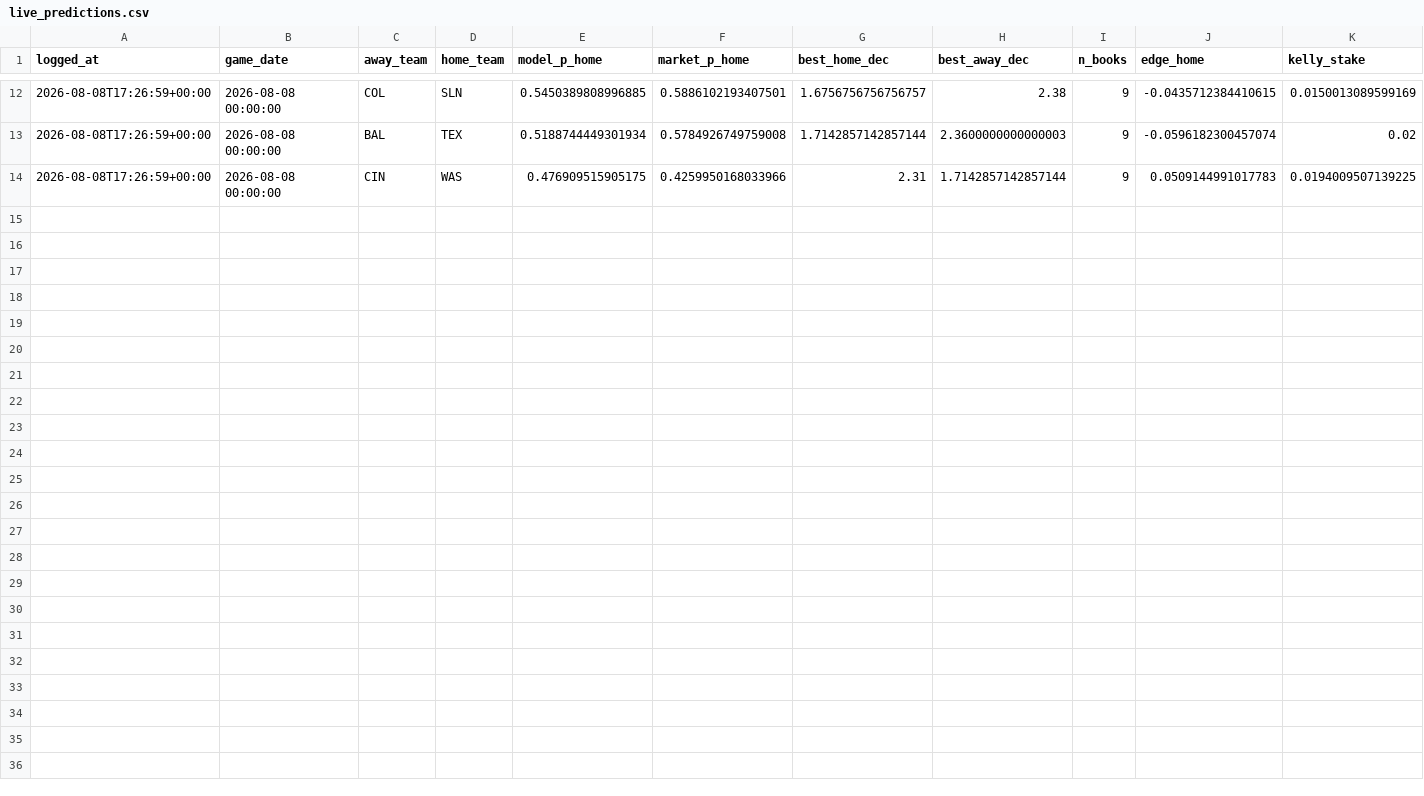
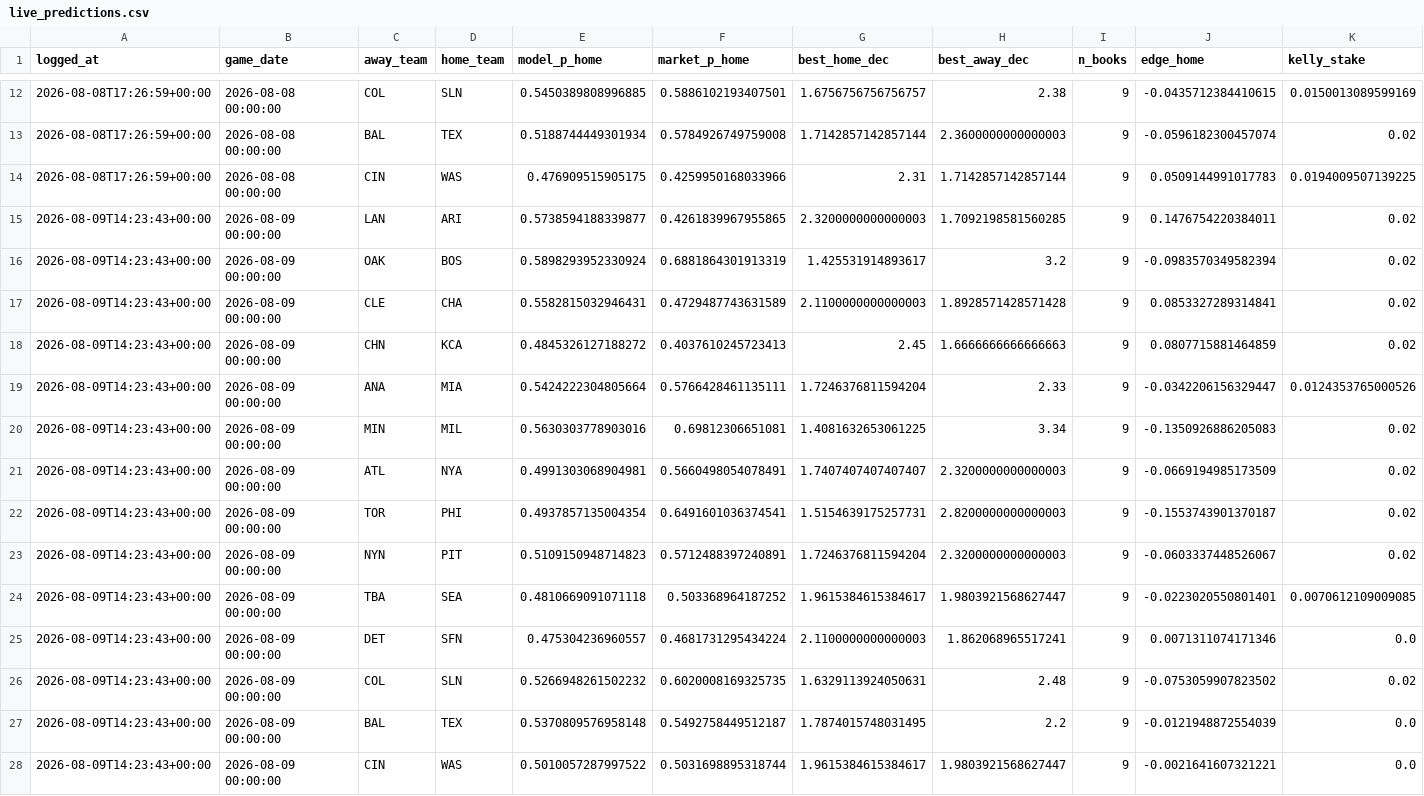
Before and after one commit to ivan-marjanovic/mlb-forecasting, a CSV file: live_predictions.csv, drawn as a sheet; only a part is shown, gaps mark what is left out; rows hold the shown columns only; the diff names each change by its address in the sheet, - before the commit and + after, or states it on an @@ line.

```diff
--- a/live_predictions.csv
+++ b/live_predictions.csv
+row 15: 2026-08-09T14:23:43+00:00 | 2026-08-09 00:00:00 | LAN | ARI | 0.5738594188339877 | 0.4261839967955865 | 2.3200000000000003 | 1.7092198581560285 | 9 | 0.1476754220384011 | 0.02
+row 16: 2026-08-09T14:23:43+00:00 | 2026-08-09 00:00:00 | OAK | BOS | 0.5898293952330924 | 0.6881864301913319 | 1.425531914893617 | 3.2 | 9 | -0.0983570349582394 | 0.02
+row 17: 2026-08-09T14:23:43+00:00 | 2026-08-09 00:00:00 | CLE | CHA | 0.5582815032946431 | 0.4729487743631589 | 2.1100000000000003 | 1.8928571428571428 | 9 | 0.0853327289314841 | 0.02
+row 18: 2026-08-09T14:23:43+00:00 | 2026-08-09 00:00:00 | CHN | KCA | 0.4845326127188272 | 0.4037610245723413 | 2.45 | 1.6666666666666663 | 9 | 0.0807715881464859 | 0.02
+row 19: 2026-08-09T14:23:43+00:00 | 2026-08-09 00:00:00 | ANA | MIA | 0.5424222304805664 | 0.5766428461135111 | 1.7246376811594204 | 2.33 | 9 | -0.0342206156329447 | 0.0124353765000526
+row 20: 2026-08-09T14:23:43+00:00 | 2026-08-09 00:00:00 | MIN | MIL | 0.5630303778903016 | 0.69812306651081 | 1.4081632653061225 | 3.34 | 9 | -0.1350926886205083 | 0.02
+row 21: 2026-08-09T14:23:43+00:00 | 2026-08-09 00:00:00 | ATL | NYA | 0.4991303068904981 | 0.5660498054078491 | 1.7407407407407407 | 2.3200000000000003 | 9 | -0.0669194985173509 | 0.02
+row 22: 2026-08-09T14:23:43+00:00 | 2026-08-09 00:00:00 | TOR | PHI | 0.4937857135004354 | 0.6491601036374541 | 1.5154639175257731 | 2.8200000000000003 | 9 | -0.1553743901370187 | 0.02
+row 23: 2026-08-09T14:23:43+00:00 | 2026-08-09 00:00:00 | NYN | PIT | 0.5109150948714823 | 0.5712488397240891 | 1.7246376811594204 | 2.3200000000000003 | 9 | -0.0603337448526067 | 0.02
+row 24: 2026-08-09T14:23:43+00:00 | 2026-08-09 00:00:00 | TBA | SEA | 0.4810669091071118 | 0.503368964187252 | 1.9615384615384617 | 1.9803921568627447 | 9 | -0.0223020550801401 | 0.0070612109009085
+row 25: 2026-08-09T14:23:43+00:00 | 2026-08-09 00:00:00 | DET | SFN | 0.475304236960557 | 0.4681731295434224 | 2.1100000000000003 | 1.862068965517241 | 9 | 0.0071311074171346 | 0.0
+row 26: 2026-08-09T14:23:43+00:00 | 2026-08-09 00:00:00 | COL | SLN | 0.5266948261502232 | 0.6020008169325735 | 1.6329113924050631 | 2.48 | 9 | -0.0753059907823502 | 0.02
+row 27: 2026-08-09T14:23:43+00:00 | 2026-08-09 00:00:00 | BAL | TEX | 0.5370809576958148 | 0.5492758449512187 | 1.7874015748031495 | 2.2 | 9 | -0.0121948872554039 | 0.0
+row 28: 2026-08-09T14:23:43+00:00 | 2026-08-09 00:00:00 | CIN | WAS | 0.5010057287997522 | 0.5031698895318744 | 1.9615384615384617 | 1.9803921568627447 | 9 | -0.0021641607321221 | 0.0
```
